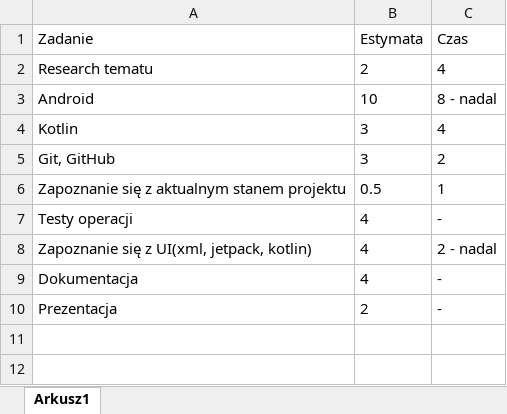
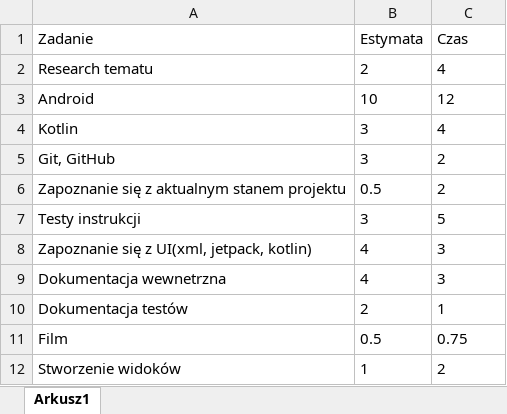
Before and after one commit to igornieb/RetroPc, an Excel workbook: TimeLog/RetroPc_Timesheet_MaksKolodynski.xlsx, sheet Arkusz1, drawn as a sheet; values as stored, in another font and other column widths than the file's, no borders; table styles not drawn; removed rows and columns are numbered as before the commit, all else as after; the diff names each change by its address in the sheet, - before the commit and + after, or states it on an @@ line.

Commit message:
log

```diff
--- a/TimeLog/RetroPc_Timesheet_MaksKolodynski.xlsx (sheet Arkusz1)
+++ b/TimeLog/RetroPc_Timesheet_MaksKolodynski.xlsx (sheet Arkusz1)
-C3 (Czas): 8 - nadal
+C3 (Czas): 12
-C6 (Czas): 1
+C6 (Czas): 2
-row 7: Testy operacji | 4 | -
+row 7: Testy instrukcji | 3 | 5
-C8 (Czas): 2 - nadal
+C8 (Czas): 3
-row 9: Dokumentacja | 4 | -
-row 10: Prezentacja | 2 | -
+row 9: Dokumentacja wewnetrzna | 4 | 3
+row 10: Dokumentacja testów | 2 | 1
+row 11: Film | 0.5 | 0.75
+row 12: Stworzenie widoków | 1 | 2
```
